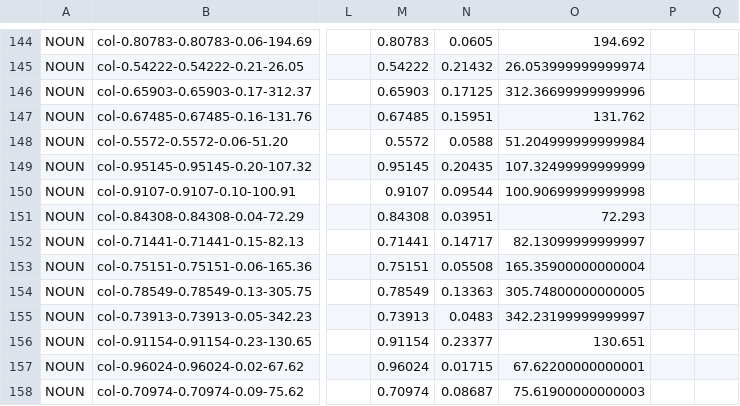
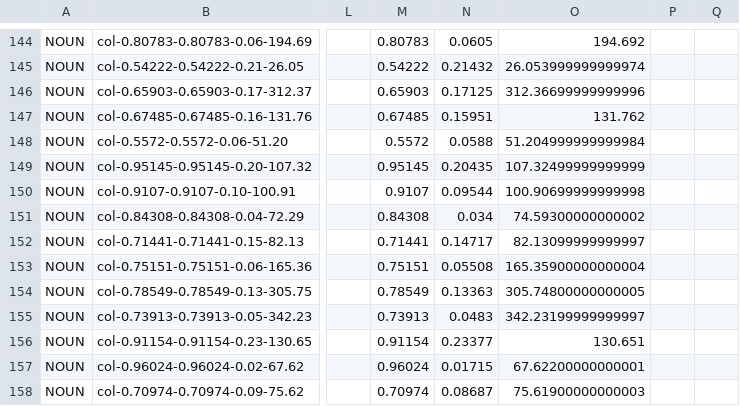
Before and after one commit to HC-SAMI/colorsamificator, a CSV file: data/anchors.csv, drawn as a sheet; only a part is shown, gaps mark what is left out; the diff names each change by its address in the sheet, - before the commit and + after, or states it on an @@ line.

```diff
--- a/data/anchors.csv
+++ b/data/anchors.csv
-N151: 0.03951
+N151: 0.034
-O151: 72.293
+O151: 74.59300000000002
```
Also changed, not shown: data/pins.csv.
